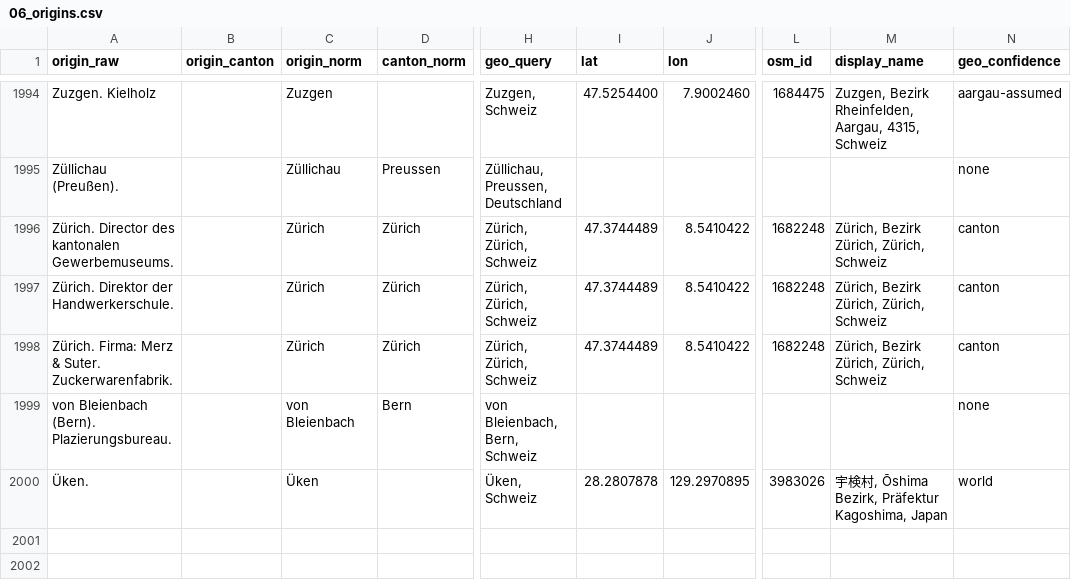
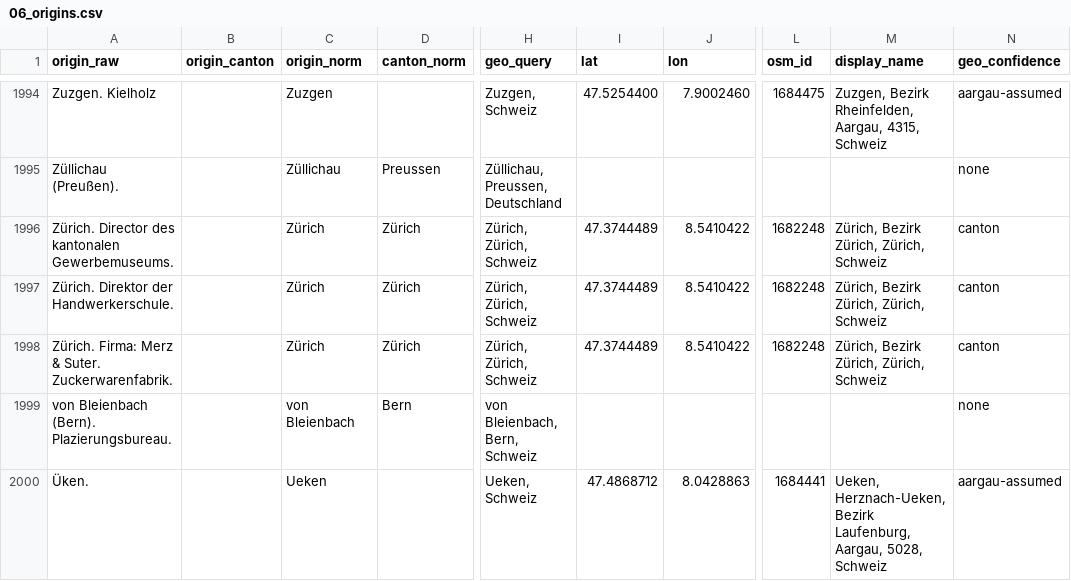
Before and after one commit to thodel/adressbuecher-aarau, a CSV file: data/csv/06_origins.csv, drawn as a sheet; only a part is shown, gaps mark what is left out; the diff names each change by its address in the sheet, - before the commit and + after, or states it on an @@ line.

```diff
--- a/data/csv/06_origins.csv
+++ b/data/csv/06_origins.csv
-C2000 (origin_norm): Üken
+C2000 (origin_norm): Ueken
-H2000 (geo_query): Üken, Schweiz
+H2000 (geo_query): Ueken, Schweiz
-I2000 (lat): 28.2807878
+I2000 (lat): 47.4868712
-J2000 (lon): 129.2970895
+J2000 (lon): 8.0428863
-L2000 (osm_id): 3983026
+L2000 (osm_id): 1684441
-M2000 (display_name): 宇検村, Ōshima Bezirk, Präfektur Kagoshima, Japan
+M2000 (display_name): Ueken, Herznach-Ueken, Bezirk Laufenburg, Aargau, 5028, Schweiz
-N2000 (geo_confidence): world
+N2000 (geo_confidence): aargau-assumed
```
Also changed, not shown: 2 other files.
